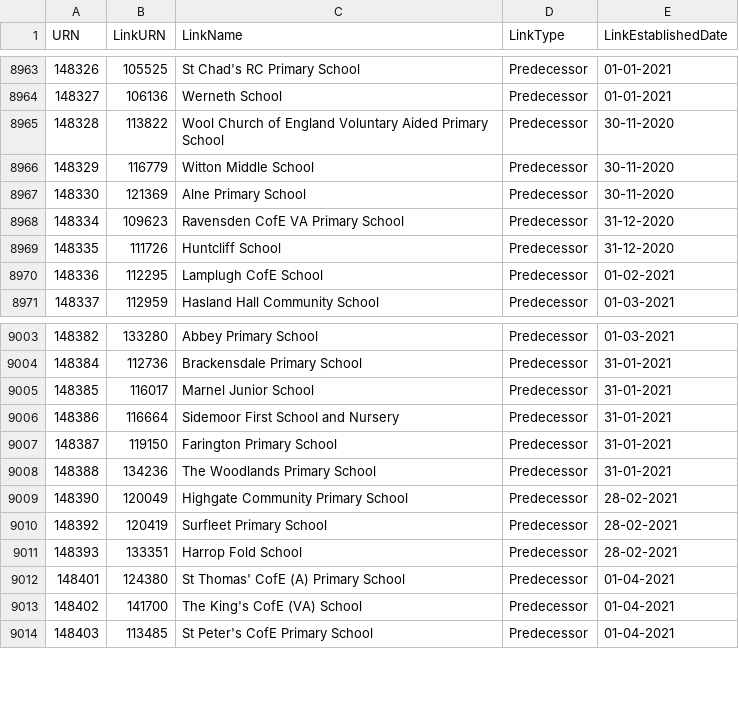
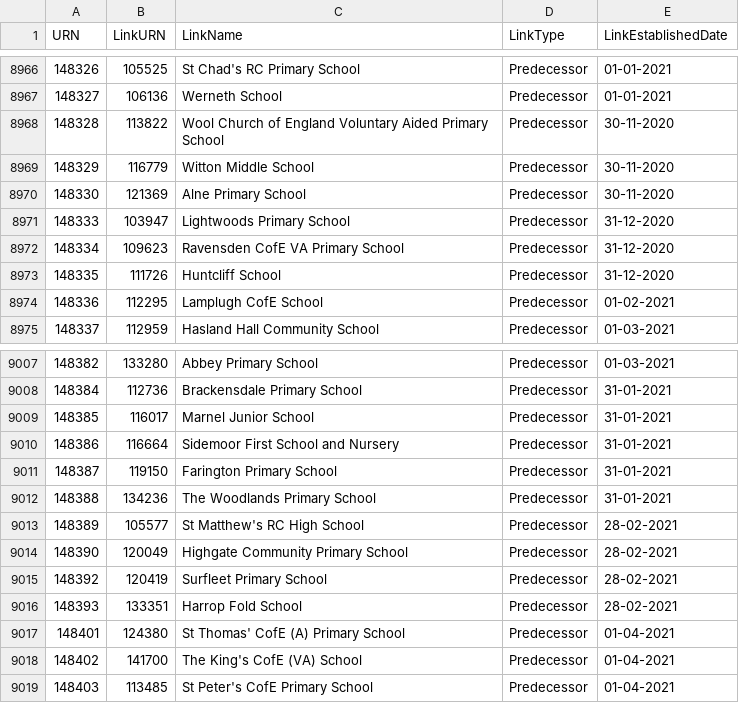
Before and after one commit to aircury/public-uk-education-data, a CSV file: edubase/academies-and-free-schools/links_edubaseallacademiesandfree.csv, drawn as a sheet; only a part is shown, gaps mark what is left out; the diff covers the shown part only; the diff names each change by its address in the sheet, - before the commit and + after, or states it on an @@ line.

```diff
--- a/edubase/academies-and-free-schools/links_edubaseallacademiesandfree.csv
+++ b/edubase/academies-and-free-schools/links_edubaseallacademiesandfree.csv
+row 8971: 148333 | 103947 | Lightwoods Primary School | Predecessor | 31-12-2020
+row 9013: 148389 | 105577 | St Matthew's RC High School | Predecessor | 28-02-2021
```
Also changed, not shown: 10 added rows elsewhere in this file, edubase/state-funded/links_edubaseallstatefunded.csv, 5 other files.
